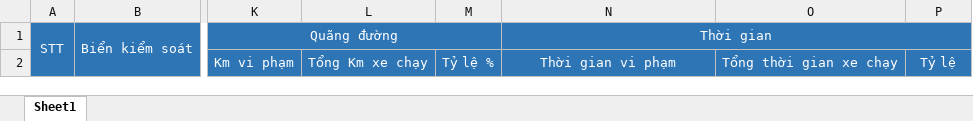
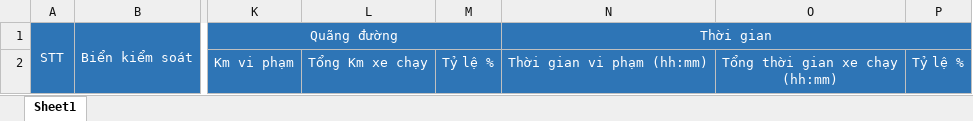
Before and after one commit to PhiVanMinh/BAGroup, an Excel workbook: WebApi/ReportFile/report_speed_violation.xlsx, sheet Sheet1, drawn as a sheet; only a part is shown, gaps mark what is left out; values as stored, in another font and other column widths than the file's, no borders; ↵ is a line break in a cell; the diff names each change by its address in the sheet, - before the commit and + after, or states it on an @@ line.

```diff
--- a/WebApi/ReportFile/report_speed_violation.xlsx (sheet Sheet1)
+++ b/WebApi/ReportFile/report_speed_violation.xlsx (sheet Sheet1)
-N2: Thời gian vi phạm
+N2: Thời gian vi phạm (hh:mm)
-O2: Tổng thời gian xe chạy
+O2: Tổng thời gian xe chạy ↵ (hh:mm)
-P2: Tỷ lệ
+P2: Tỷ lệ %
```
Also changed, not shown: 11 other files.
